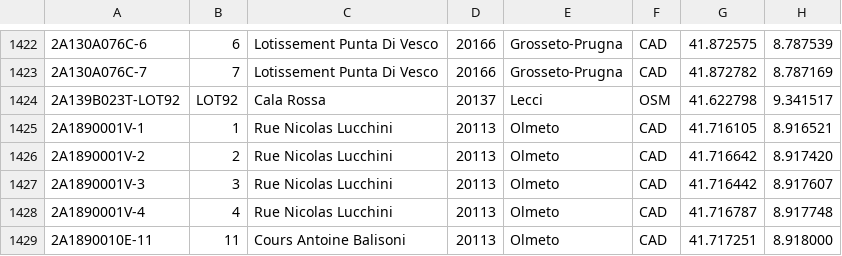
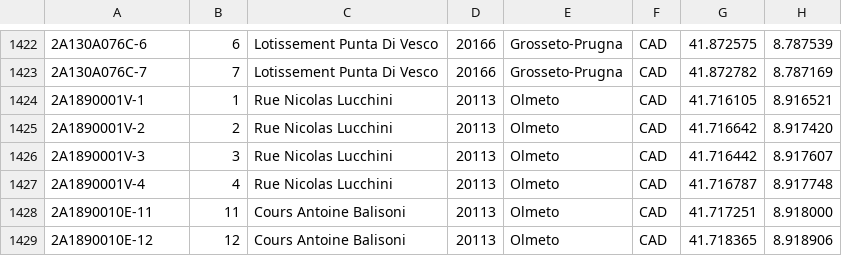
Before and after one commit to osm-fr/bano-data, a CSV file: bano-2A.csv, drawn as a sheet; only a part is shown, gaps mark what is left out; the shorter side is filled out with more unchanged rows.

```diff
--- a/bano-2A.csv
+++ b/bano-2A.csv
@@ -1423,3 +1423,2 @@
 2A130A076C-7,7,Lotissement Punta Di Vesco,20166,Grosseto-Prugna,CAD,41.872782,8.787169
-2A139B023T-LOT92,LOT92,Cala Rossa,20137,Lecci,OSM,41.622798,9.341517
 2A1890001V-1,1,Rue Nicolas Lucchini,20113,Olmeto,CAD,41.716105,8.916521
```
Also changed, not shown: bano-09.csv, bano-48.csv, 7 other files.
